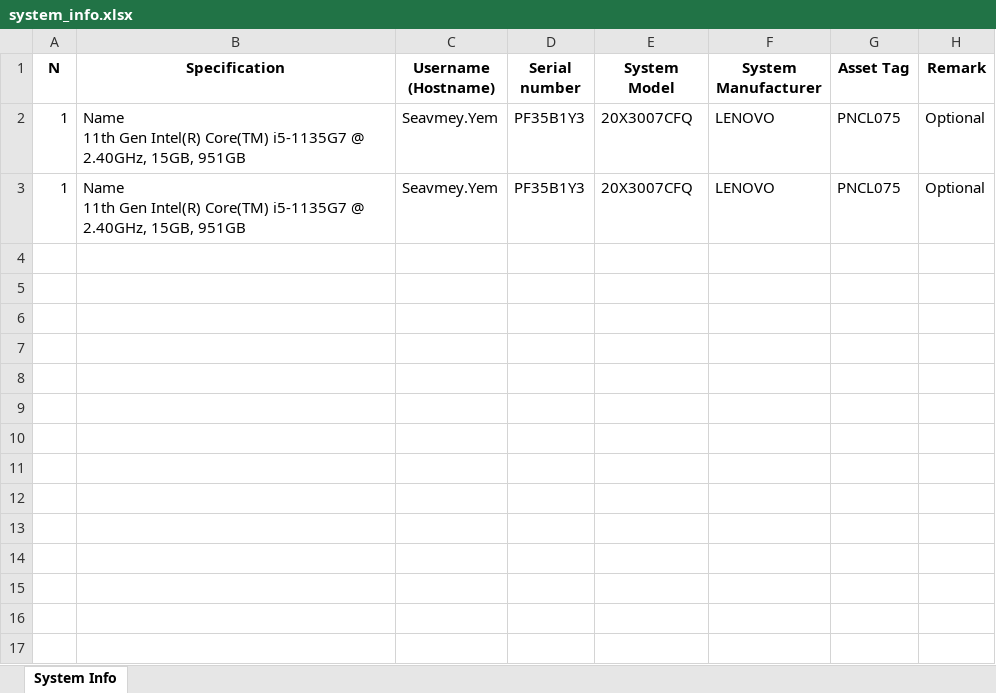
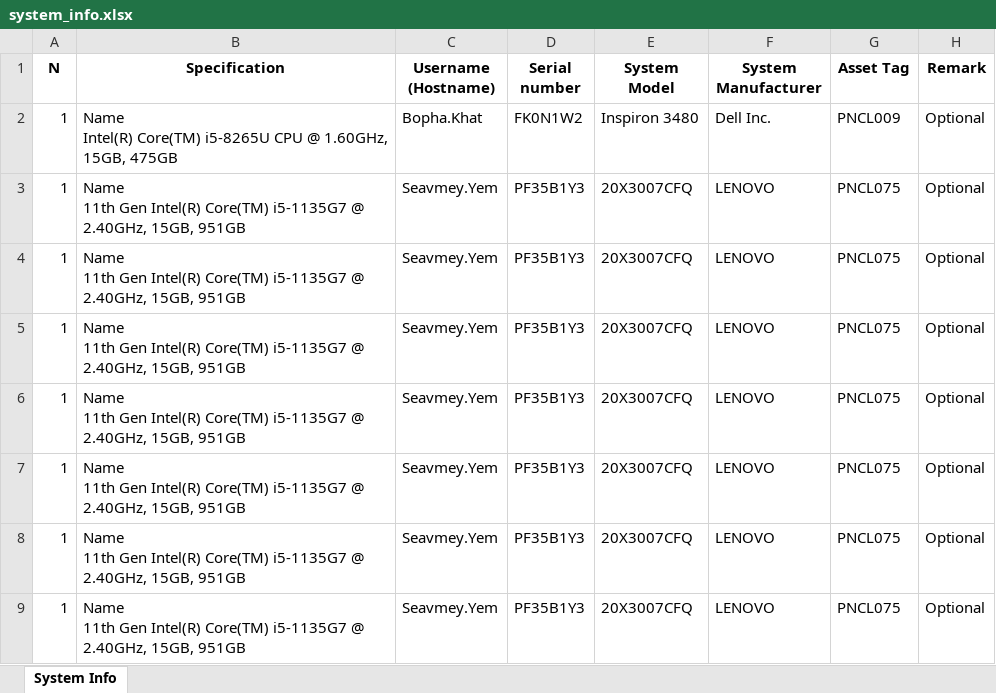
Before and after one commit to Seavmey-Yem/Algorithm-G23, an Excel workbook: system_info.xlsx, sheet System Info, drawn as a sheet; values as stored, in another font and other column widths than the file's, no borders; ↵ is a line break in a cell; the diff names each change by its address in the sheet, - before the commit and + after, or states it on an @@ line.

```diff
--- a/system_info.xlsx (sheet System Info)
+++ b/system_info.xlsx (sheet System Info)
+row 2: 1 | Name ↵ Intel(R) Core(TM) i5-8265U CPU @ 1.60GHz, 15GB, 475GB | Bopha.Khat | FK0N1W2 | Inspiron 3480 | Dell Inc. | PNCL009 | Optional
+row 3: 1 | Name ↵ 11th Gen Intel(R) Core(TM) i5-1135G7 @ 2.40GHz, 15GB, 951GB | Seavmey.Yem | PF35B1Y3 | 20X3007CFQ | LENOVO | PNCL075 | Optional
+row 4: 1 | Name ↵ 11th Gen Intel(R) Core(TM) i5-1135G7 @ 2.40GHz, 15GB, 951GB | Seavmey.Yem | PF35B1Y3 | 20X3007CFQ | LENOVO | PNCL075 | Optional
+row 5: 1 | Name ↵ 11th Gen Intel(R) Core(TM) i5-1135G7 @ 2.40GHz, 15GB, 951GB | Seavmey.Yem | PF35B1Y3 | 20X3007CFQ | LENOVO | PNCL075 | Optional
+row 6: 1 | Name ↵ 11th Gen Intel(R) Core(TM) i5-1135G7 @ 2.40GHz, 15GB, 951GB | Seavmey.Yem | PF35B1Y3 | 20X3007CFQ | LENOVO | PNCL075 | Optional
+row 7: 1 | Name ↵ 11th Gen Intel(R) Core(TM) i5-1135G7 @ 2.40GHz, 15GB, 951GB | Seavmey.Yem | PF35B1Y3 | 20X3007CFQ | LENOVO | PNCL075 | Optional
```
Also changed, not shown: 1 other file.
